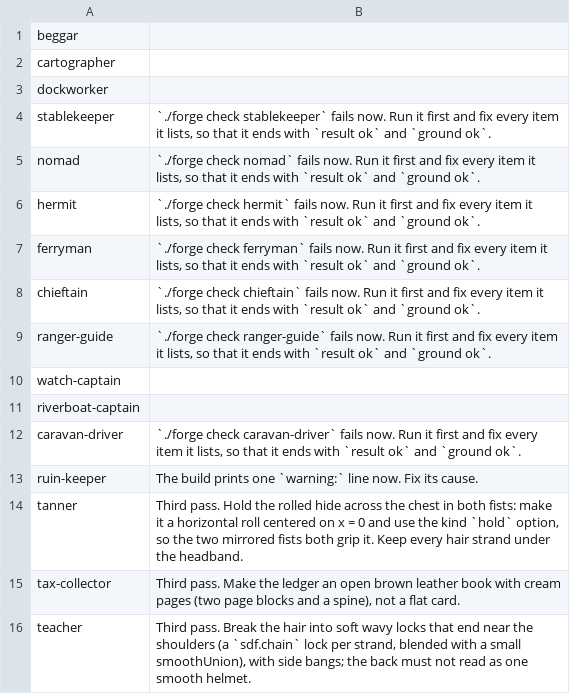
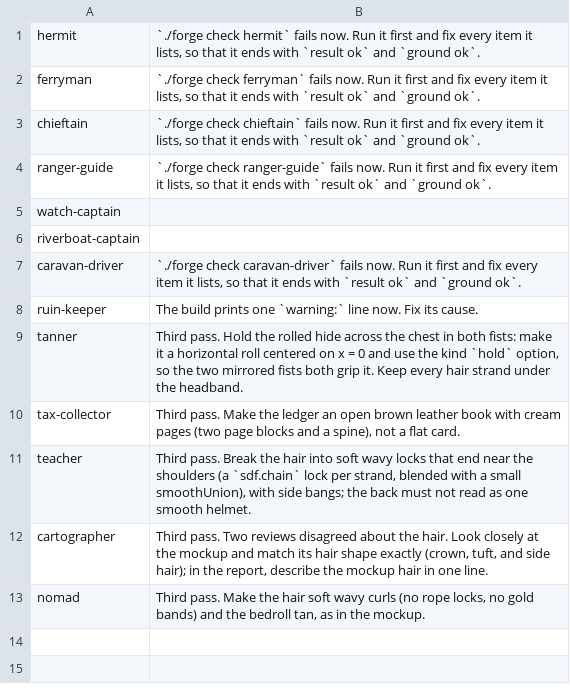
Before and after one commit to bodangren/advantage-forge, a TSV file: bench/sonnet/npc-serial/queue.tsv, drawn as a sheet.

```diff
--- a/bench/sonnet/npc-serial/queue.tsv
+++ b/bench/sonnet/npc-serial/queue.tsv
@@ -1,6 +1 @@
-beggar	
-cartographer	
-dockworker	
-stablekeeper	`./forge check stablekeeper` fails now. Run it first and fix every item it lists, so that it ends with `result ok` and `ground ok`.
-nomad	`./forge check nomad` fails now. Run it first and fix every item it lists, so that it ends with `result ok` and `ground ok`.
 hermit	`./forge check hermit` fails now. Run it first and fix every item it lists, so that it ends with `result ok` and `ground ok`.
@@ -16 +11,3 @@ tax-collector	Third pass. Make the ledger an open brown leather book with cream
 teacher	Third pass. Break the hair into soft wavy locks that end near the shoulders (a `sdf.chain` lock per strand, blended with a small smoothUnion), with side bangs; the back must not read as one smooth helmet.
+cartographer	Third pass. Two reviews disagreed about the hair. Look closely at the mockup and match its hair shape exactly (crown, tuft, and side hair); in the report, describe the mockup hair in one line.
+nomad	Third pass. Make the hair soft wavy curls (no rope locks, no gold bands) and the bedroll tan, as in the mockup.
```
Also changed, not shown: bench/sonnet/npc-serial/log.tsv, 13 other files.
